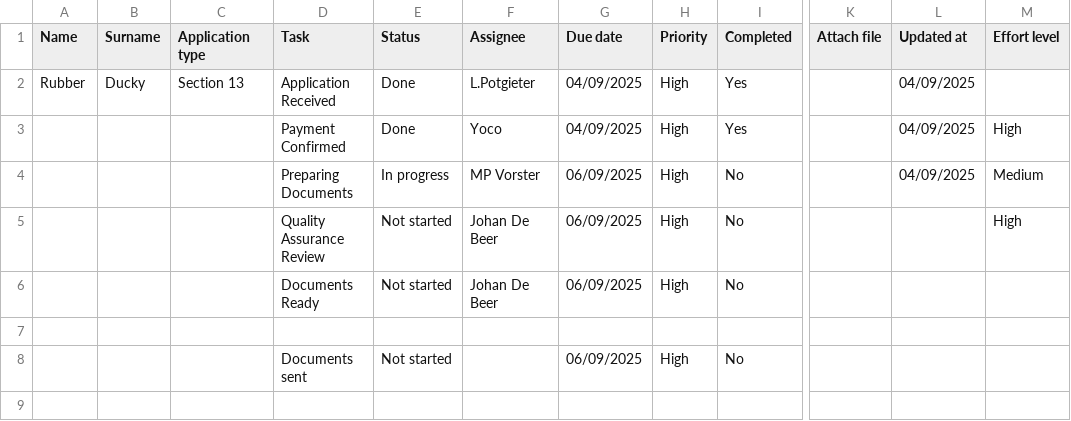
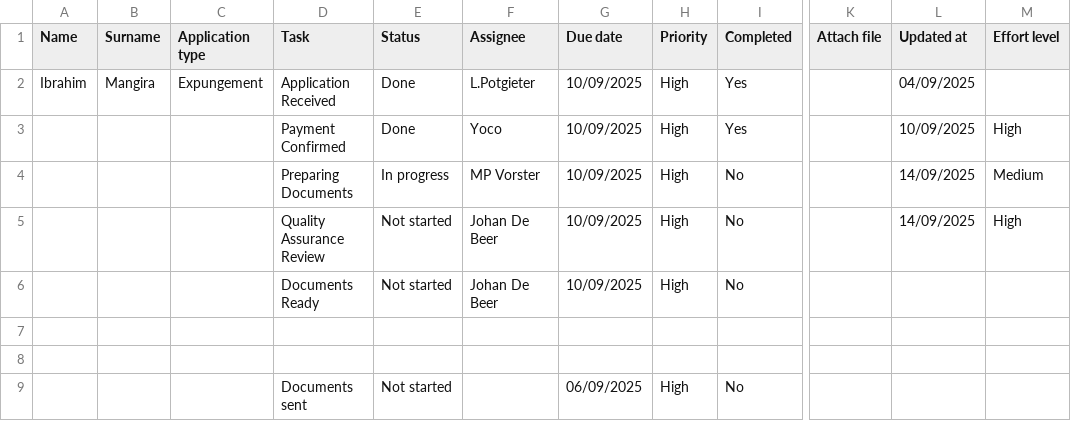
Before and after one commit to johandebeer21/Tracker-Demo, a CSV file: tracker9.csv, drawn as a sheet; only a part is shown, gaps mark what is left out; rows hold the shown columns only; the diff names each change by its address in the sheet, - before the commit and + after, or states it on an @@ line.

Commit message:
Update tracker9.csv

```diff
--- a/tracker9.csv
+++ b/tracker9.csv
-A2 (Name): Rubber
+A2 (Name): Ibrahim
-B2 (Surname): Ducky
+B2 (Surname): Mangira
-C2 (Application type): Section 13
+C2 (Application type): Expungement
-G2:G3 (Due date): 04/09/2025
+G2:G3 (Due date): 10/09/2025
-L3 (Updated at): 04/09/2025
+L3 (Updated at): 10/09/2025
-G4:G6 (Due date): 06/09/2025
+G4:G6 (Due date): 10/09/2025
-L4 (Updated at): 04/09/2025
+L4 (Updated at): 14/09/2025
-L5 (Updated at): (empty)
+L5 (Updated at): 14/09/2025
+row 7: (empty)
```
